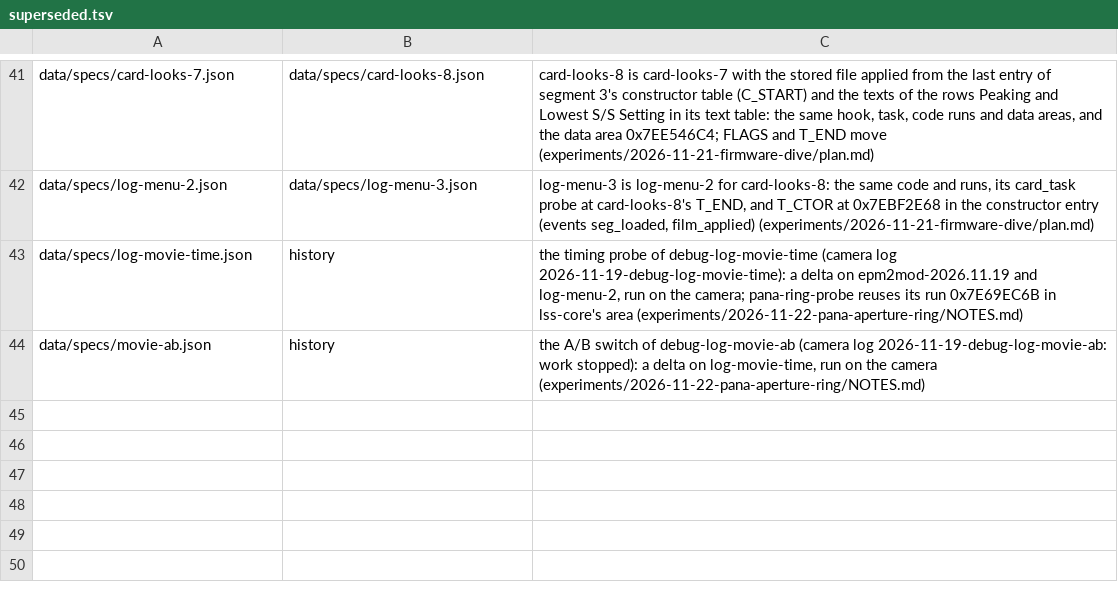
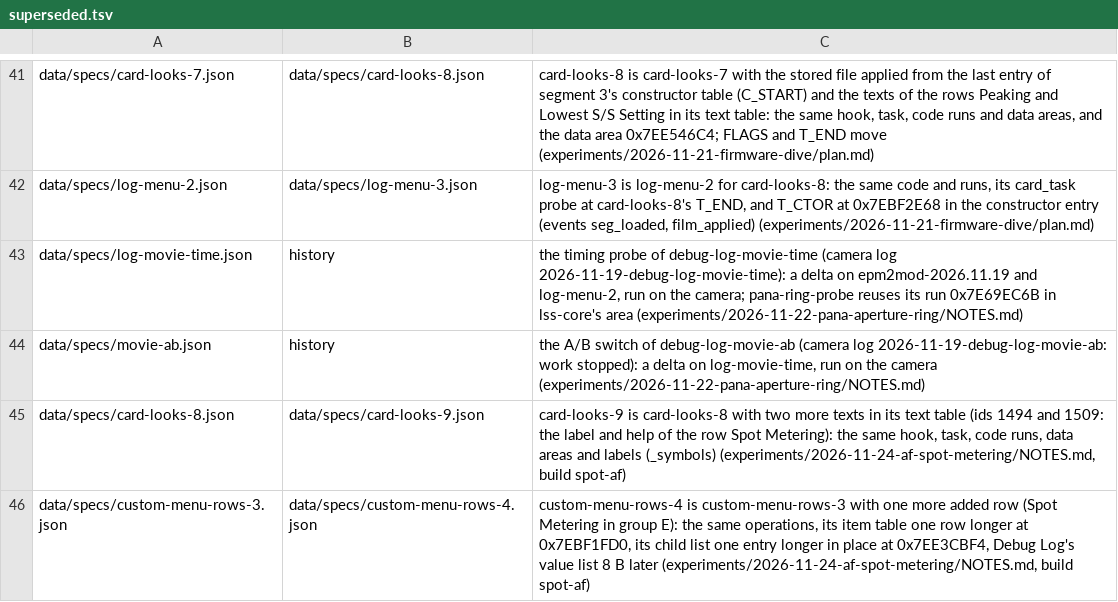
Before and after one commit to cfu288/EPM2Mod, a TSV file: tools/space-ledger/superseded.tsv, drawn as a sheet; only a part is shown, gaps mark what is left out.

Commit message:
feat(spot-af): spot metering at the AF target, as on the E-M5 II: Custom Menu E, Spot Metering, an On/Off row each for Spot, Spot HI and Spot SH; camera-test build spot-af, not flashed

```diff
--- a/tools/space-ledger/superseded.tsv
+++ b/tools/space-ledger/superseded.tsv
@@ -44 +44,3 @@ data/specs/log-movie-time.json	history	the timing probe of debug-log-movie-time
 data/specs/movie-ab.json	history	the A/B switch of debug-log-movie-ab (camera log 2026-11-19-debug-log-movie-ab: work stopped): a delta on log-movie-time, run on the camera (experiments/2026-11-22-pana-aperture-ring/NOTES.md)
+data/specs/card-looks-8.json	data/specs/card-looks-9.json	card-looks-9 is card-looks-8 with two more texts in its text table (ids 1494 and 1509: the label and help of the row Spot Metering): the same hook, task, code runs, data areas and labels (_symbols) (experiments/2026-11-24-af-spot-metering/NOTES.md, build spot-af)
+data/specs/custom-menu-rows-3.json	data/specs/custom-menu-rows-4.json	custom-menu-rows-4 is custom-menu-rows-3 with one more added row (Spot Metering in group E): the same operations, its item table one row longer at 0x7EBF1FD0, its child list one entry longer in place at 0x7EE3CBF4, Debug Log's value list 8 B later (experiments/2026-11-24-af-spot-metering/NOTES.md, build spot-af)
```
Also changed, not shown: 40 other files.
